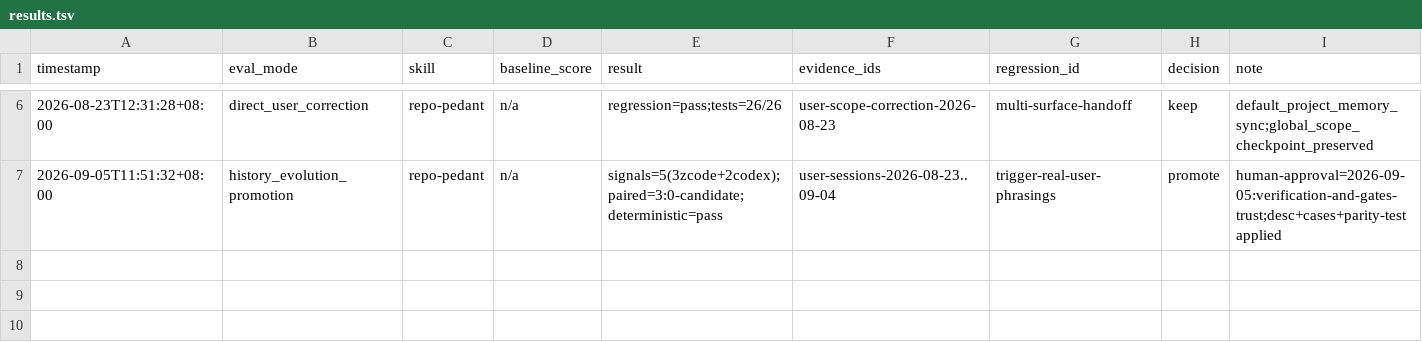
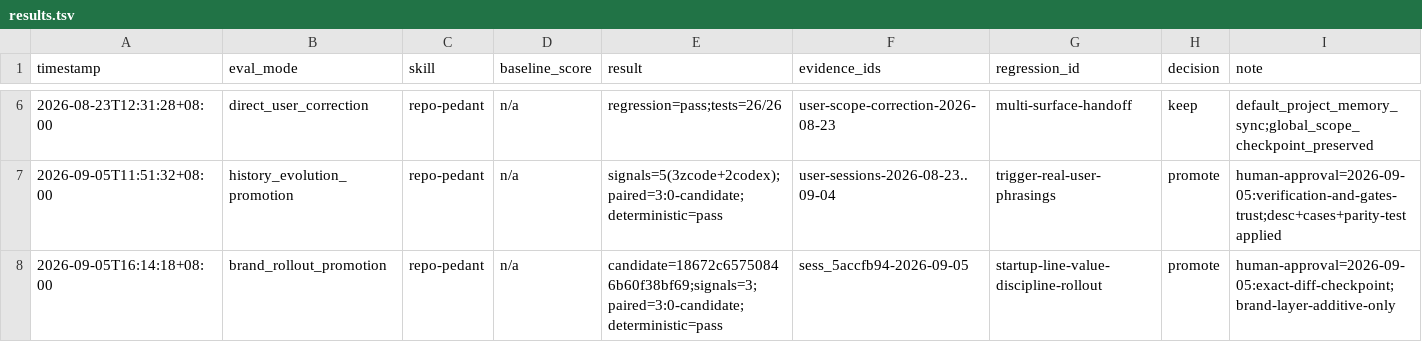
Before and after one commit to TeFuirnever/azhou-ai-hub, a TSV file: benchmarks/repo-pedant/results.tsv, drawn as a sheet; only a part is shown, gaps mark what is left out; the diff names each change by its address in the sheet, - before the commit and + after, or states it on an @@ line.

Commit message:
feat(skills): land the second approved evolution batch (style verdict, startup-line rollout, prune batch)

```diff
--- a/benchmarks/repo-pedant/results.tsv
+++ b/benchmarks/repo-pedant/results.tsv
+row 8: 2026-09-05T16:14:18+08:00 | brand_rollout_promotion | repo-pedant | n/a | candidate=18672c65750846b60f38bf69;signals=3;paired=3:0-candidate;deterministic=pass | sess_5accfb94-2026-09-05 | startup-line-value-discipline-rollout | promote | human-approval=2026-09-05:exact-diff-checkpoint;brand-layer-additive-only
```
Also changed, not shown: 15 other files.
